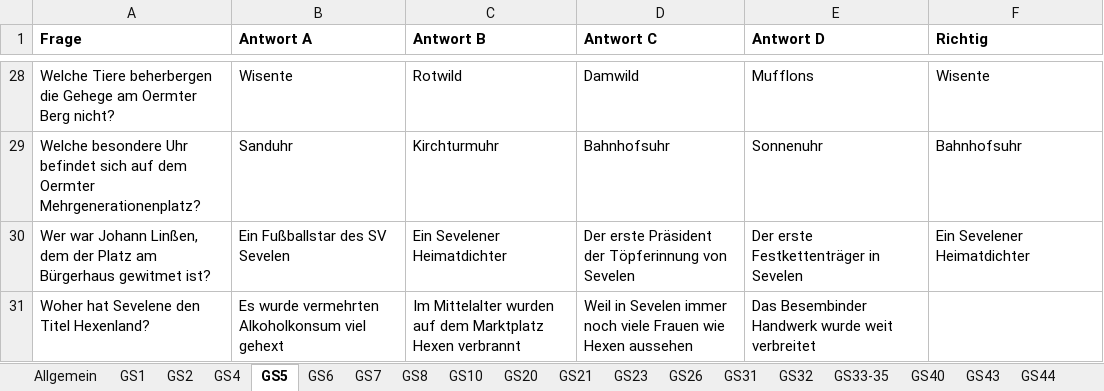
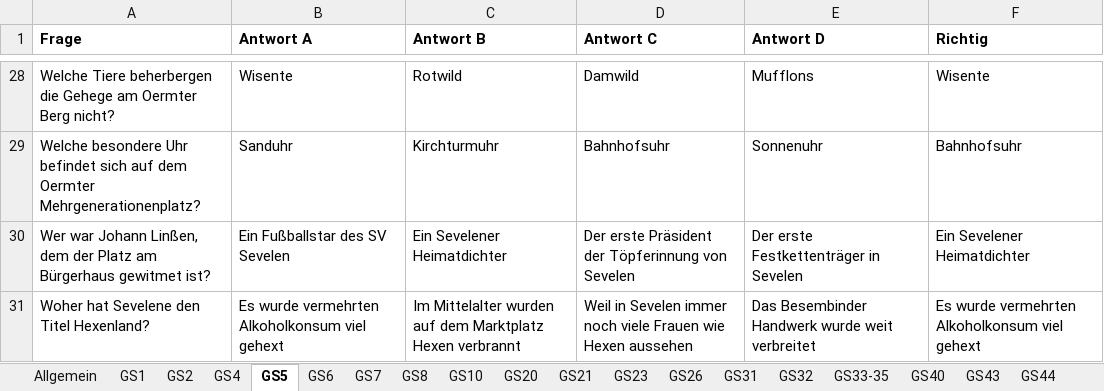
Before and after one commit to Uefix/vobuzzer, an Excel workbook: daten/Fragenkatalog.xlsx, sheet GS5, drawn as a sheet; only a part is shown, gaps mark what is left out; values as stored, in another font and other column widths than the file's, no borders; the diff names each change by its address in the sheet, - before the commit and + after, or states it on an @@ line.

Commit message:
Fragenkataloge

```diff
--- a/daten/Fragenkatalog.xlsx (sheet GS5)
+++ b/daten/Fragenkatalog.xlsx (sheet GS5)
-F31 (Richtig): (empty)
+F31 (Richtig): Es wurde vermehrten Alkoholkonsum viel gehext
```
